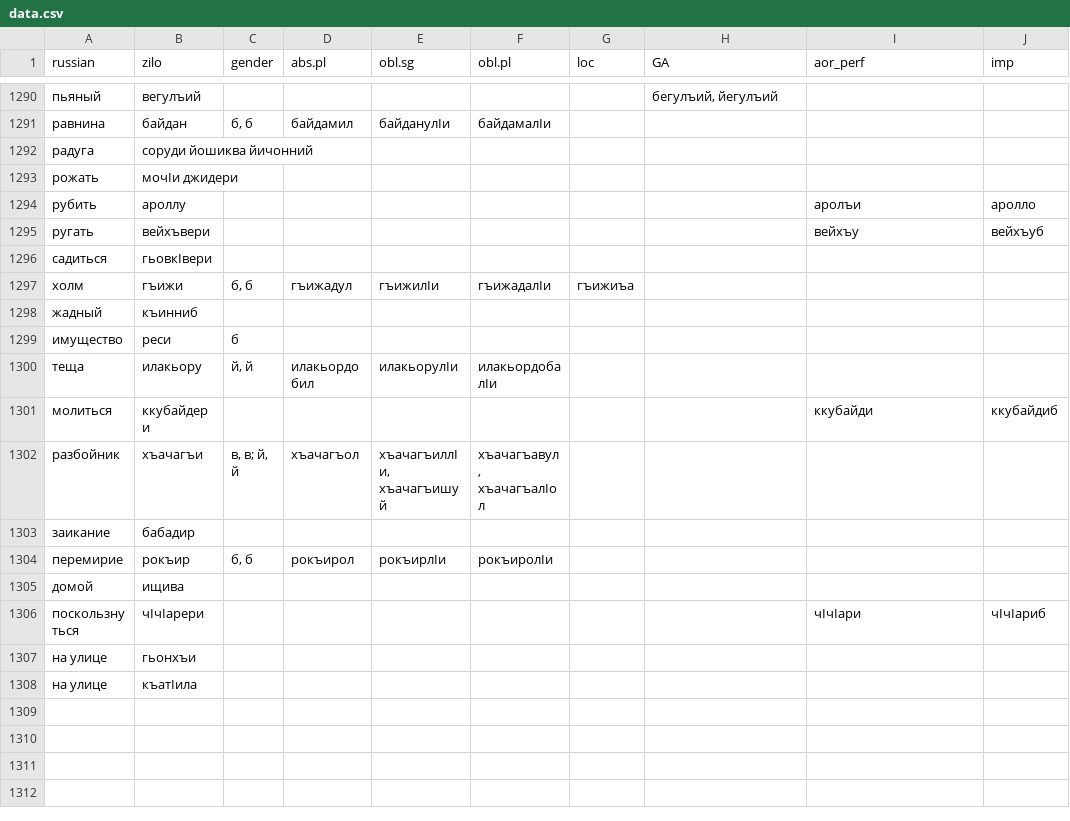
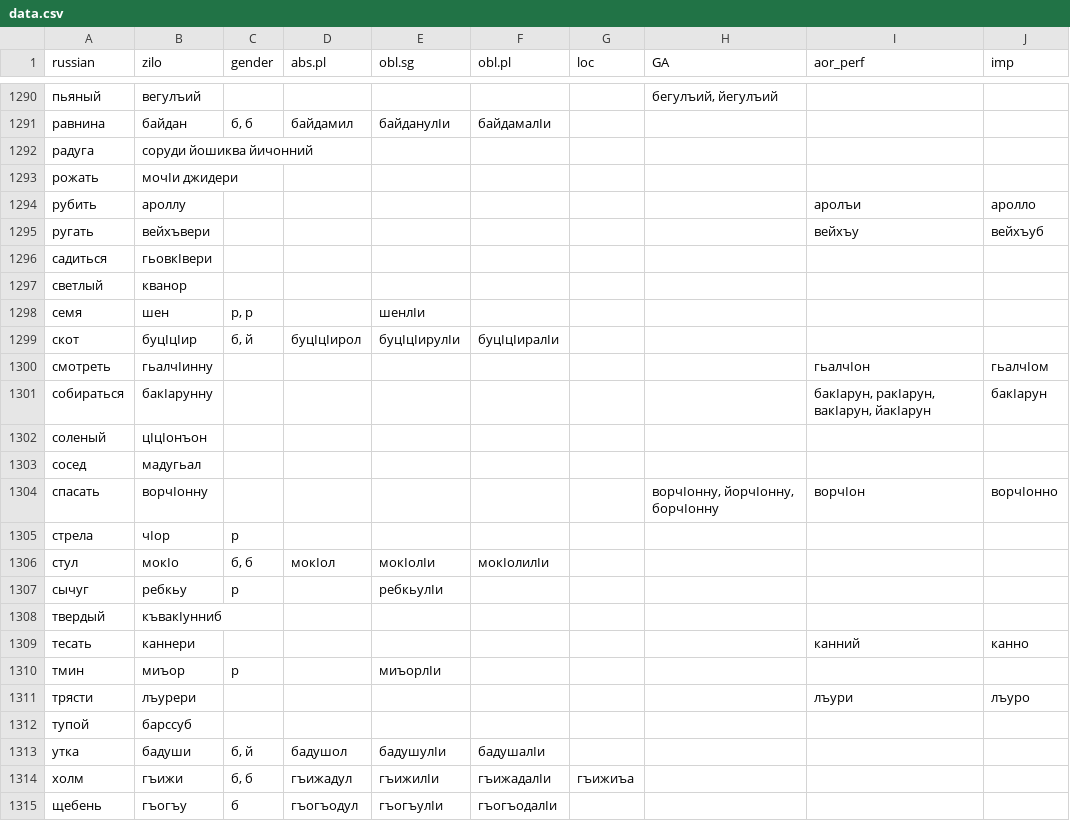
Before and after one commit to LingConLab/zilo_dictionary, a CSV file: data/data.csv, drawn as a sheet; only a part is shown, gaps mark what is left out; the shorter side is filled out with more unchanged rows; the diff covers the shown part only.

```diff
--- a/data/data.csv
+++ b/data/data.csv
@@ -1296,2 +1296,20 @@ russian,zilo,gender,abs.pl,obl.sg,obl.pl,loc,GA,aor_perf,imp
 садиться,гьовкӏвери,,,,,,,,
+светлый,кванор,,,,,,,,
+семя,шен,"р, р",,шенлӏи,,,,,
+скот,буцӏцӏир,"б, й",буцӏцӏирол,буцӏцӏирулӏи,буцӏцӏиралӏи,,,,
+смотреть,гьалчӏинну,,,,,,,гьалчӏон,гьалчӏом
+собираться,бакӏарунну,,,,,,,"бакӏарун, ракӏарун, вакӏарун, йакӏарун",бакӏарун
+соленый,цӏцӏонъон,,,,,,,,
+сосед,мадугьал,,,,,,,,
+спасать,ворчӏонну,,,,,,"ворчӏонну, йорчӏонну, борчӏонну",ворчӏон,ворчӏонно
+стрела,чӏор,р,,,,,,,
+стул,мокӏо,"б, б",мокӏол,мокӏолӏи,мокӏолилӏи,,,,
+сычуг,ребкьу,р,,ребкьулӏи,,,,,
+твердый,къвакӏунниб,,,,,,,,
+тесать,каннери,,,,,,,канний,канно
+тмин,миъор,р,,миъорлӏи,,,,,
+трясти,лъурери,,,,,,,лъури,лъуро
+тупой,барссуб,,,,,,,,
+утка,бадуши,"б, й",бадушол,бадушулӏи,бадушалӏи,,,,
 холм,гъижи,"б, б",гъижадул,гъижилӏи,гъижадалӏи,гъижиъа,,,
+щебень,гъогъу,б,гъогъодул,гъогъулӏи,гъогъодалӏи,,,,
```
Also changed, not shown: 25 added rows and 1 edited cell elsewhere in this file, 38 other files.
